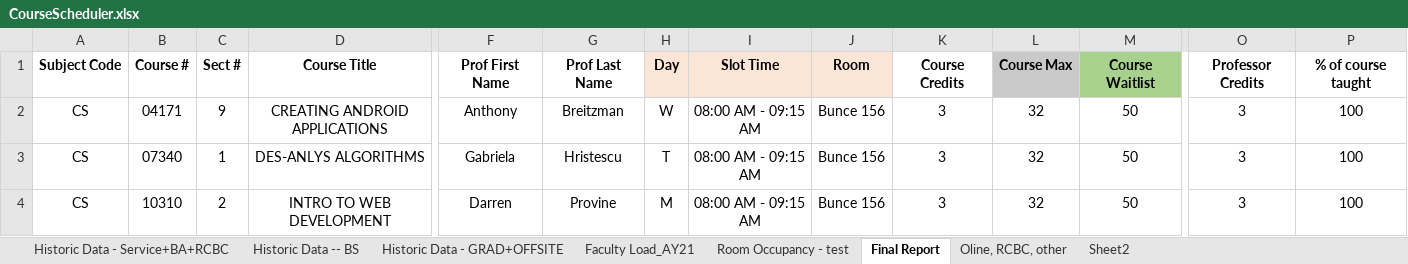
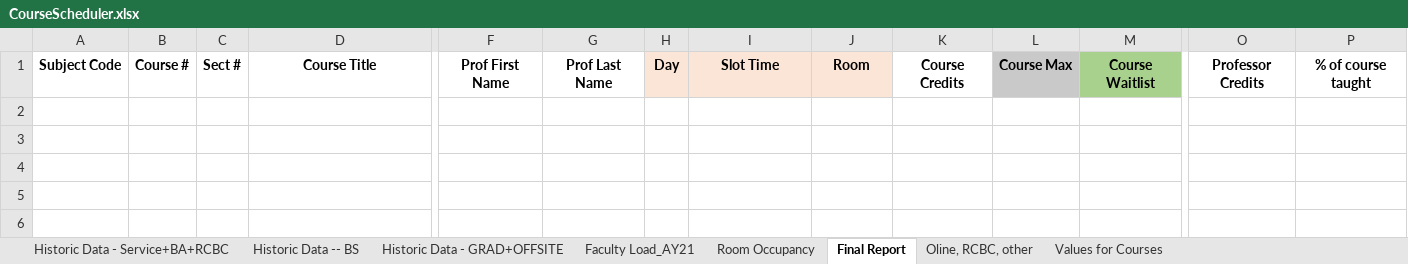
Before and after one commit to froggydoo25/Course-Scheduler-Project, an Excel workbook: CourseScheduler.xlsx, sheet Final Report, drawn as a sheet; only a part is shown, gaps mark what is left out; values as stored, in another font and other column widths than the file's, no borders; conditional formats not drawn; rows hold the shown columns only; the diff names each change by its address in the sheet, - before the commit and + after, or states it on an @@ line.

```diff
--- a/CourseScheduler.xlsx (sheet Final Report)
+++ b/CourseScheduler.xlsx (sheet Final Report)
-sheet tab: Room Occupancy - test
+sheet tab: Room Occupancy
-sheet tab: Sheet2
+sheet tab: Values for Courses
-row 2: CS | 04171 | 9 | CREATING ANDROID APPLICATIONS | Anthony | Breitzman | W | 08:00 AM - 09:15 AM | Bunce 156 | 3 | 32 | 50 | 3 | 100
-row 3: CS | 07340 | 1 | DES-ANLYS ALGORITHMS | Gabriela | Hristescu | T | 08:00 AM - 09:15 AM | Bunce 156 | 3 | 32 | 50 | 3 | 100
-row 4: CS | 10310 | 2 | INTRO TO WEB DEVELOPMENT | Darren | Provine | M | 08:00 AM - 09:15 AM | Bunce 156 | 3 | 32 | 50 | 3 | 100
```
Also changed, not shown: 14 other files.
